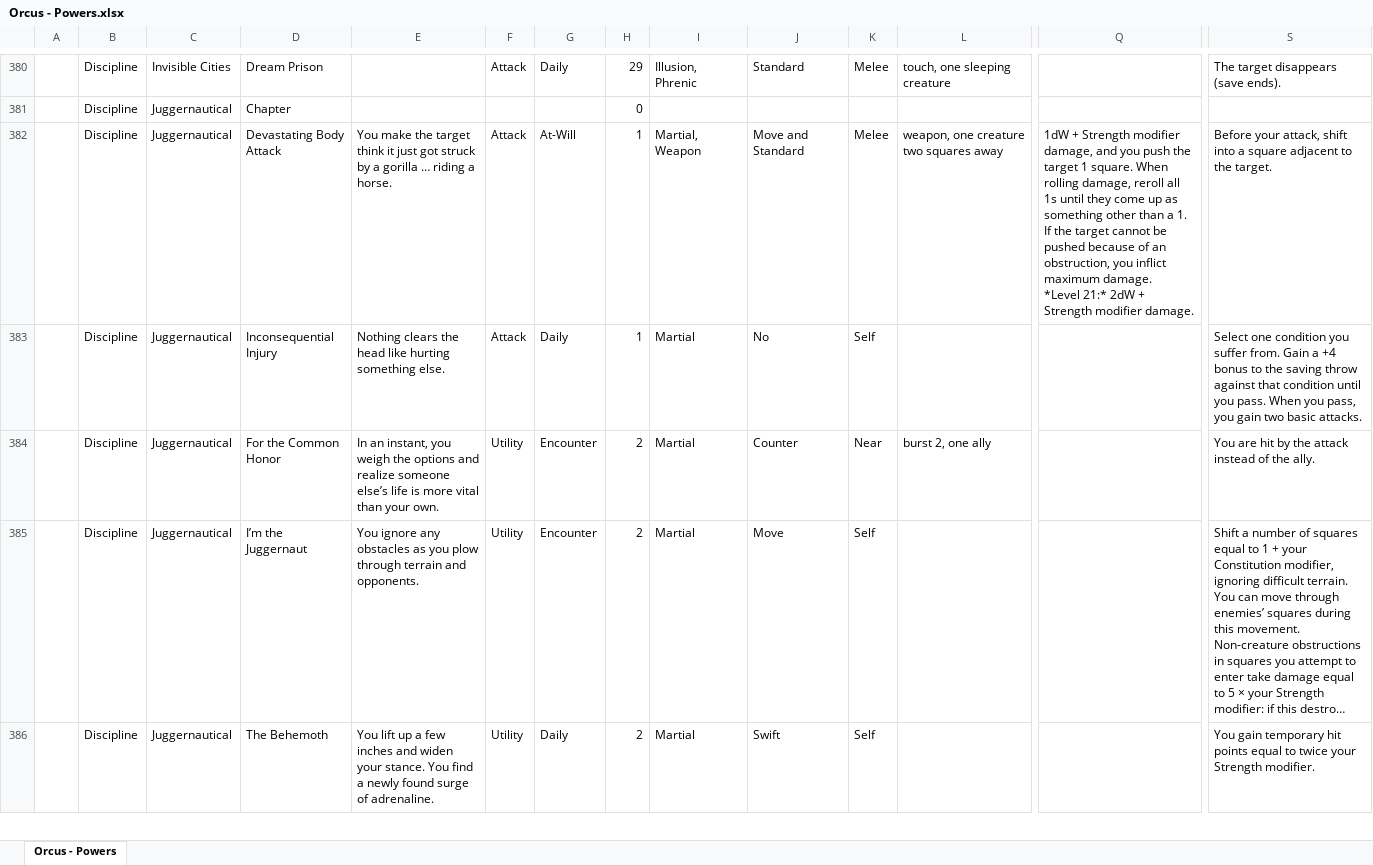
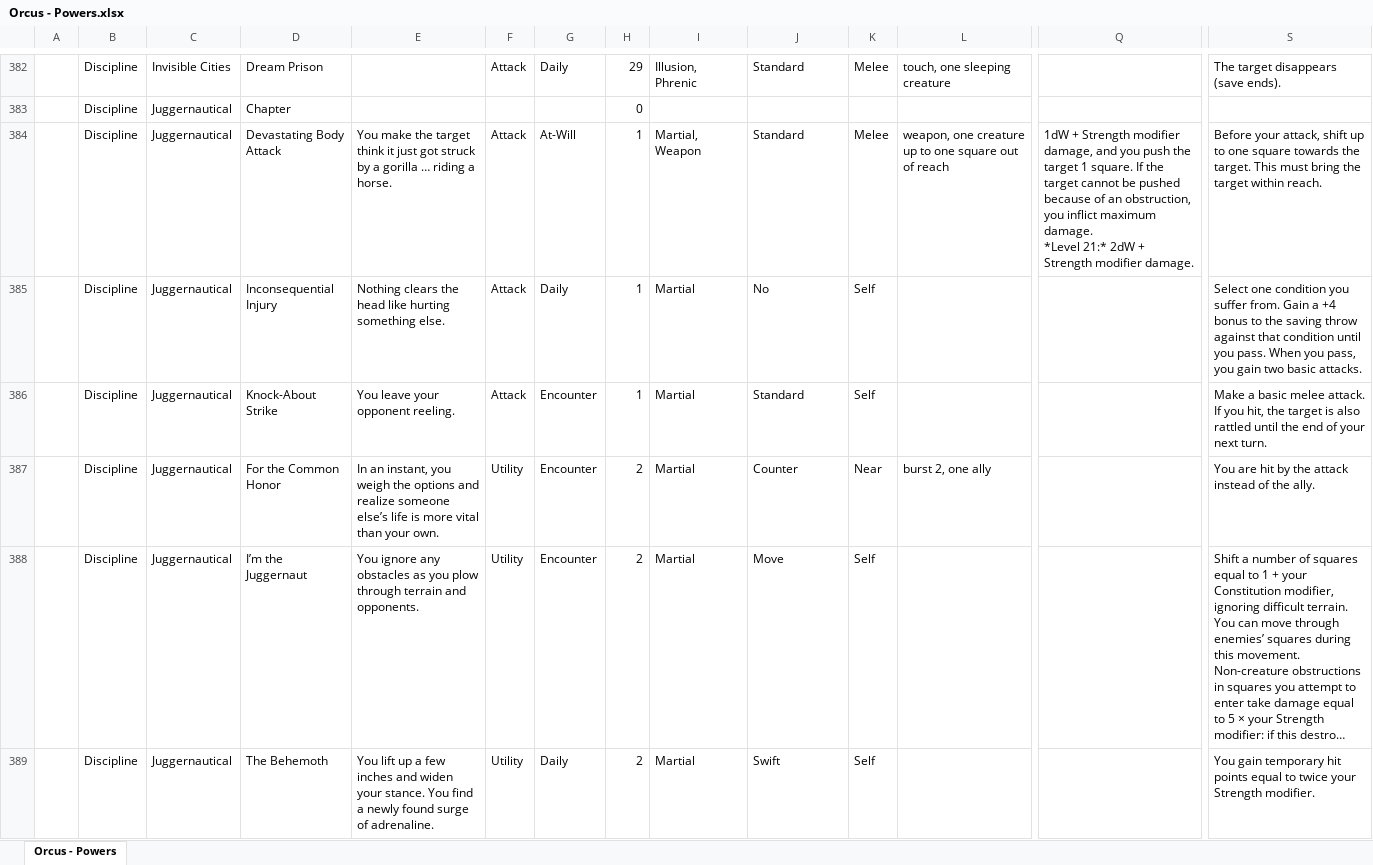
Before and after one commit to Sanglorian/orcus, an Excel workbook: data/Orcus - Powers.xlsx, sheet Orcus - Powers, drawn as a sheet; only a part is shown, gaps mark what is left out; long unchanged cells end in …; values as stored, in another font and other column widths than the file's, no borders; addresses are those after the commit; rows hold the shown columns only; the diff covers the shown part only; the diff names each change by its address in the sheet, - before the commit and + after, or states it on an @@ line.

Commit message:
New Guardian powers to fill gaps

```diff
--- a/data/Orcus - Powers.xlsx (sheet Orcus - Powers)
+++ b/data/Orcus - Powers.xlsx (sheet Orcus - Powers)
-J384: Move and Standard
+J384: Standard
-L384: weapon, one creature two squares away
+L384: weapon, one creature up to one square out of reach
-Q384: …1 square. When rolling damage, reroll all 1s until they come up as something other than a 1. If the…
+Q384: …1 square. If the…
-S384: …attack, shift into a square adjacent to the target.
+S384: …attack, shift up to one square towards the target. This must bring the target within reach.
+row 386:  | Discipline | Juggernautical | Knock-About Strike | You leave your opponent reeling. | Attack | Encounter | 1 | Martial | Standard | Self |  |  | Make a basic melee attack. If you hit, the target is also rattled until the end of your next turn.
```
Also changed, not shown: 3 added rows and 12 edited cells elsewhere in this sheet, 3 other files.
